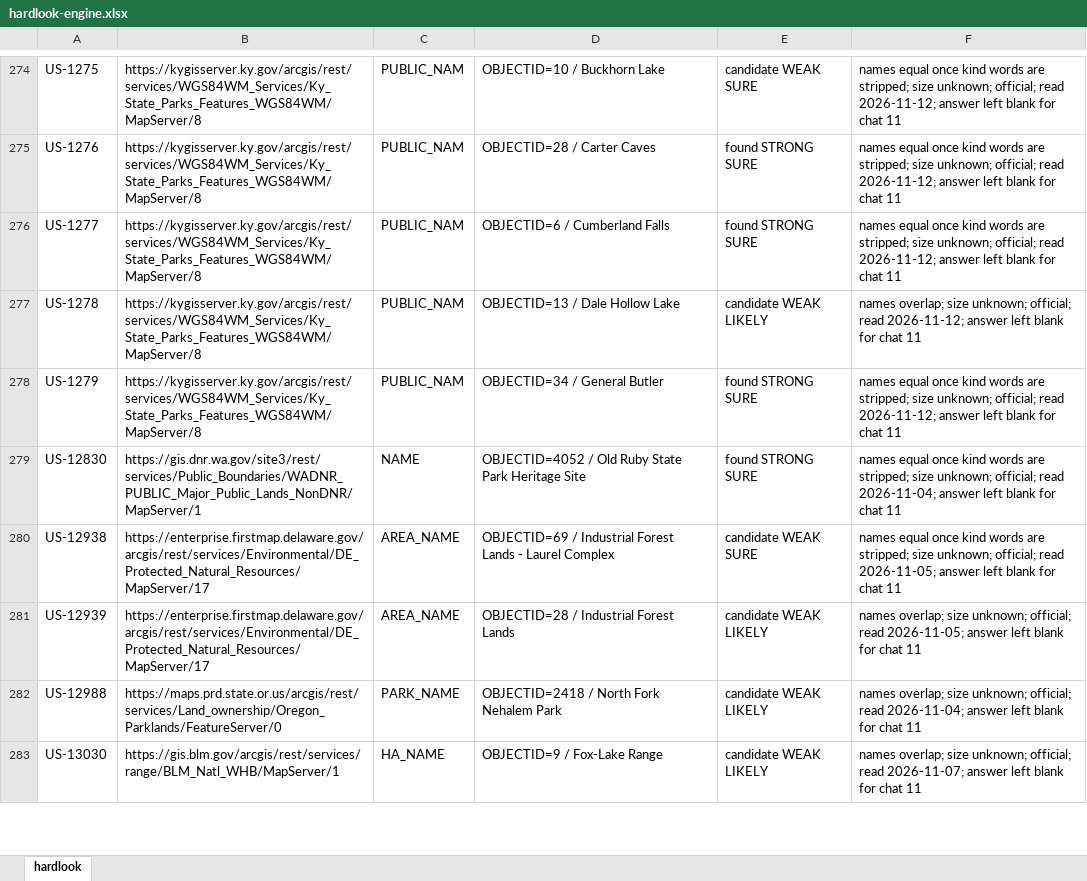
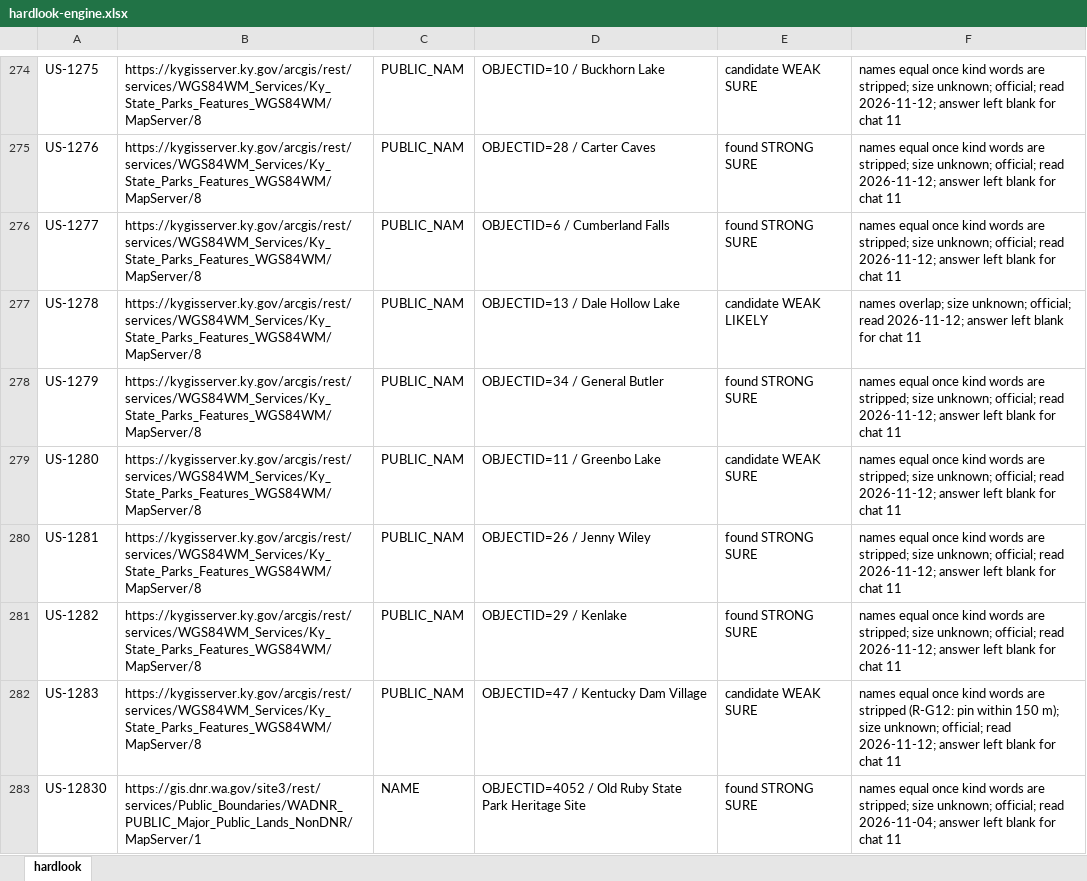
Before and after one commit to KentuckyPortableClub/KPC-Data, an Excel workbook: engine/handback/hardlook-engine.xlsx, sheet hardlook, drawn as a sheet; only a part is shown, gaps mark what is left out; the shorter side is filled out with more unchanged rows; values as stored, in another font and other column widths than the file's, no borders; the diff covers the shown part only; the diff names each change by its address in the sheet, - before the commit and + after, or states it on an @@ line.

```diff
--- a/engine/handback/hardlook-engine.xlsx (sheet hardlook)
+++ b/engine/handback/hardlook-engine.xlsx (sheet hardlook)
+row 279: US-1280 | https://kygisserver.ky.gov/arcgis/rest/services/WGS84WM_Services/Ky_State_Parks_Features_WGS84WM/MapServer/8 | PUBLIC_NAM | OBJECTID=11 / Greenbo Lake | candidate WEAK SURE | names equal once kind words are stripped; size unknown; official; read 2026-11-12; answer left blank for chat 11
+row 280: US-1281 | https://kygisserver.ky.gov/arcgis/rest/services/WGS84WM_Services/Ky_State_Parks_Features_WGS84WM/MapServer/8 | PUBLIC_NAM | OBJECTID=26 / Jenny Wiley | found STRONG SURE | names equal once kind words are stripped; size unknown; official; read 2026-11-12; answer left blank for chat 11
+row 281: US-1282 | https://kygisserver.ky.gov/arcgis/rest/services/WGS84WM_Services/Ky_State_Parks_Features_WGS84WM/MapServer/8 | PUBLIC_NAM | OBJECTID=29 / Kenlake | found STRONG SURE | names equal once kind words are stripped; size unknown; official; read 2026-11-12; answer left blank for chat 11
+row 282: US-1283 | https://kygisserver.ky.gov/arcgis/rest/services/WGS84WM_Services/Ky_State_Parks_Features_WGS84WM/MapServer/8 | PUBLIC_NAM | OBJECTID=47 / Kentucky Dam Village | candidate WEAK SURE | names equal once kind words are stripped (R-G12: pin within 150 m); size unknown; official; read 2026-11-12; answer left blank for chat 11
```
Also changed, not shown: 8 added rows elsewhere in this sheet, 34 other files.
